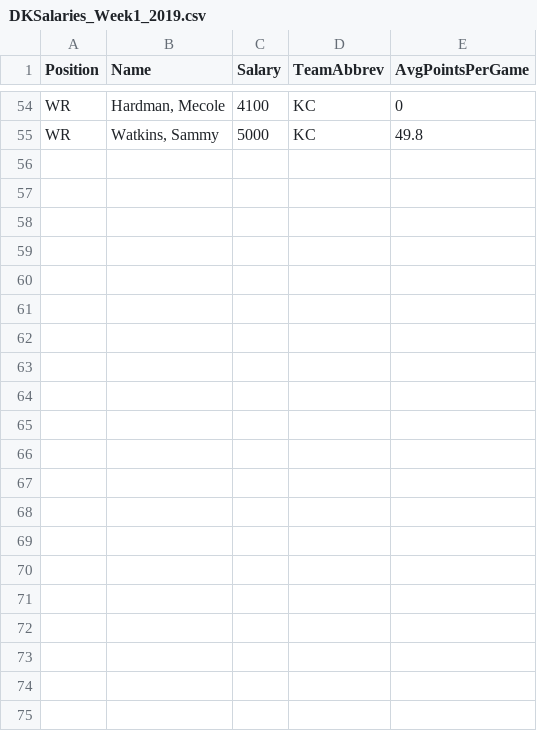
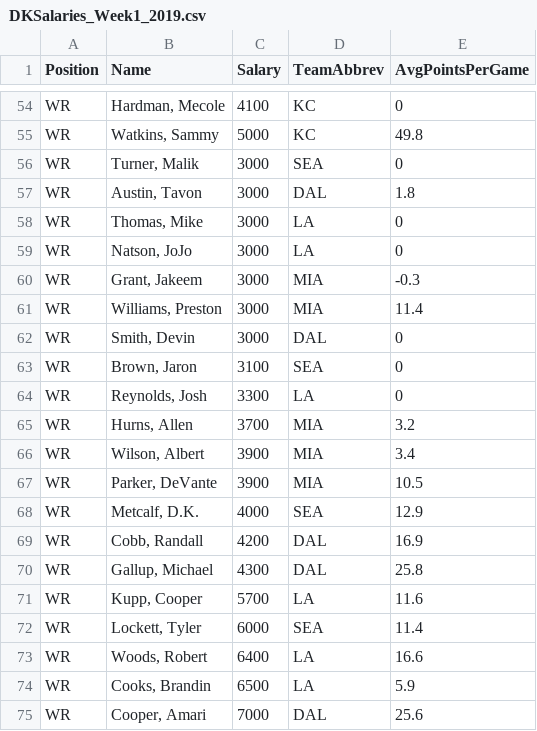
Before and after one commit to ngc4254/ADSCap, a CSV file: DKSalaries_Week1_2019.csv, drawn as a sheet; only a part is shown, gaps mark what is left out.

Commit message:
Add files via upload

```diff
--- a/DKSalaries_Week1_2019.csv
+++ b/DKSalaries_Week1_2019.csv
@@ -55 +55,21 @@ WR,"Hardman, Mecole",4100,KC,0
 WR,"Watkins, Sammy",5000,KC,49.8
+WR,"Turner, Malik",3000,SEA,0
+WR,"Austin, Tavon",3000,DAL,1.8
+WR,"Thomas, Mike",3000,LA,0
+WR,"Natson, JoJo",3000,LA,0
+WR,"Grant, Jakeem",3000,MIA,-0.3
+WR,"Williams, Preston",3000,MIA,11.4
+WR,"Smith, Devin",3000,DAL,0
+WR,"Brown, Jaron",3100,SEA,0
+WR,"Reynolds, Josh",3300,LA,0
+WR,"Hurns, Allen",3700,MIA,3.2
+WR,"Wilson, Albert",3900,MIA,3.4
+WR,"Parker, DeVante",3900,MIA,10.5
+WR,"Metcalf, D.K.",4000,SEA,12.9
+WR,"Cobb, Randall",4200,DAL,16.9
+WR,"Gallup, Michael",4300,DAL,25.8
+WR,"Kupp, Cooper",5700,LA,11.6
+WR,"Lockett, Tyler",6000,SEA,11.4
+WR,"Woods, Robert",6400,LA,16.6
+WR,"Cooks, Brandin",6500,LA,5.9
+WR,"Cooper, Amari",7000,DAL,25.6
```
